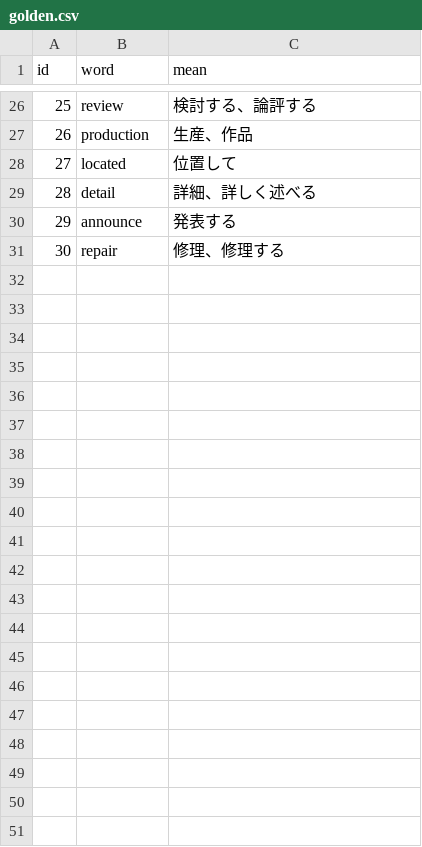
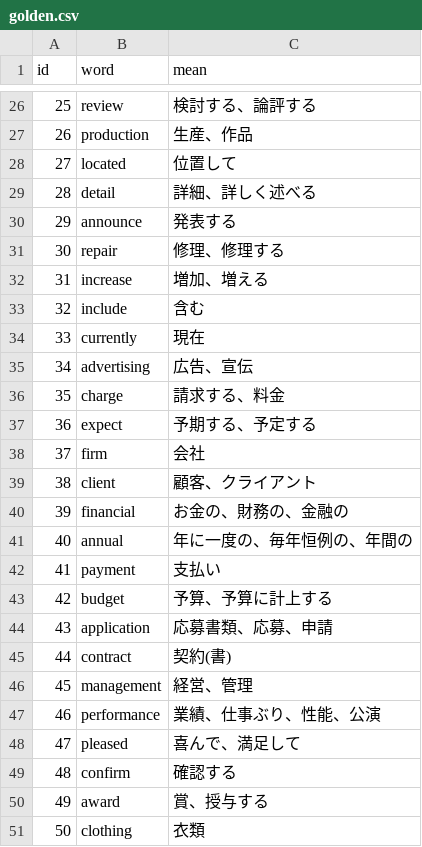
Before and after one commit to AZUMArin/practice, a CSV file: golden.csv, drawn as a sheet; only a part is shown, gaps mark what is left out.

Commit message:
Update golden.csv

```diff
--- a/golden.csv
+++ b/golden.csv
@@ -31 +31,21 @@ id,word,mean
 30,repair,修理、修理する
+31,increase,増加、増える
+32,include,含む
+33,currently,現在
+34,advertising,広告、宣伝
+35,charge,請求する、料金
+36,expect,予期する、予定する
+37,firm,会社
+38,client,顧客、クライアント
+39,financial,お金の、財務の、金融の
+40,annual,年に一度の、毎年恒例の、年間の
+41,payment,支払い
+42,budget,予算、予算に計上する
+43,application,応募書類、応募、申請
+44,contract,契約(書)
+45,management,経営、管理
+46,performance,業績、仕事ぶり、性能、公演
+47,pleased,喜んで、満足して
+48,confirm,確認する
+49,award,賞、授与する
+50,clothing,衣類
```
